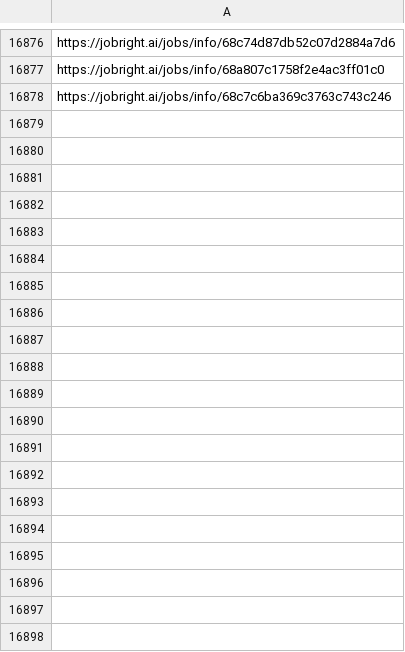
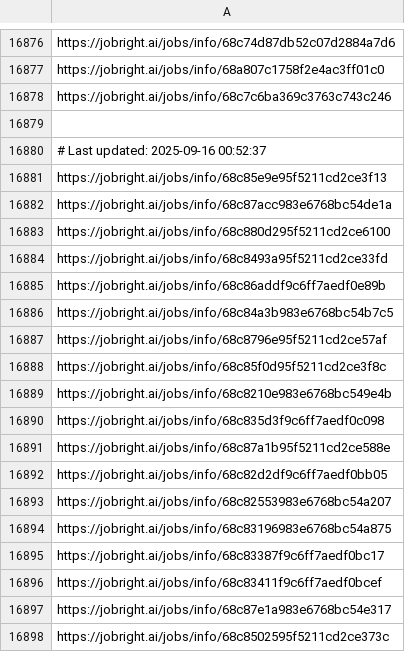
Before and after one commit to Pradeepsingh61/job_DE1, a CSV file: Software_Engineering_links.csv, drawn as a sheet; only a part is shown, gaps mark what is left out; the diff covers the shown part only; the diff names each change by its address in the sheet, - before the commit and + after, or states it on an @@ line.

```diff
--- a/Software_Engineering_links.csv
+++ b/Software_Engineering_links.csv
+row 16879: (empty)
+row 16880: # Last updated: 2025-09-16 00:52:37
+row 16881: https://jobright.ai/jobs/info/68c85e9e95f5211cd2ce3f13
+row 16882: https://jobright.ai/jobs/info/68c87acc983e6768bc54de1a
+row 16883: https://jobright.ai/jobs/info/68c880d295f5211cd2ce6100
+row 16884: https://jobright.ai/jobs/info/68c8493a95f5211cd2ce33fd
+row 16885: https://jobright.ai/jobs/info/68c86addf9c6ff7aedf0e89b
+row 16886: https://jobright.ai/jobs/info/68c84a3b983e6768bc54b7c5
+row 16887: https://jobright.ai/jobs/info/68c8796e95f5211cd2ce57af
+row 16888: https://jobright.ai/jobs/info/68c85f0d95f5211cd2ce3f8c
+row 16889: https://jobright.ai/jobs/info/68c8210e983e6768bc549e4b
+row 16890: https://jobright.ai/jobs/info/68c835d3f9c6ff7aedf0c098
+row 16891: https://jobright.ai/jobs/info/68c87a1b95f5211cd2ce588e
+row 16892: https://jobright.ai/jobs/info/68c82d2df9c6ff7aedf0bb05
+row 16893: https://jobright.ai/jobs/info/68c82553983e6768bc54a207
+row 16894: https://jobright.ai/jobs/info/68c83196983e6768bc54a875
+row 16895: https://jobright.ai/jobs/info/68c83387f9c6ff7aedf0bc17
+row 16896: https://jobright.ai/jobs/info/68c83411f9c6ff7aedf0bcef
+row 16897: https://jobright.ai/jobs/info/68c87e1a983e6768bc54e317
+row 16898: https://jobright.ai/jobs/info/68c8502595f5211cd2ce373c
```
Also changed, not shown: 83 added rows elsewhere in this file, Accounting_and_Finance.csv, Arts_and_Entertainment_links.csv, 29 other files.
